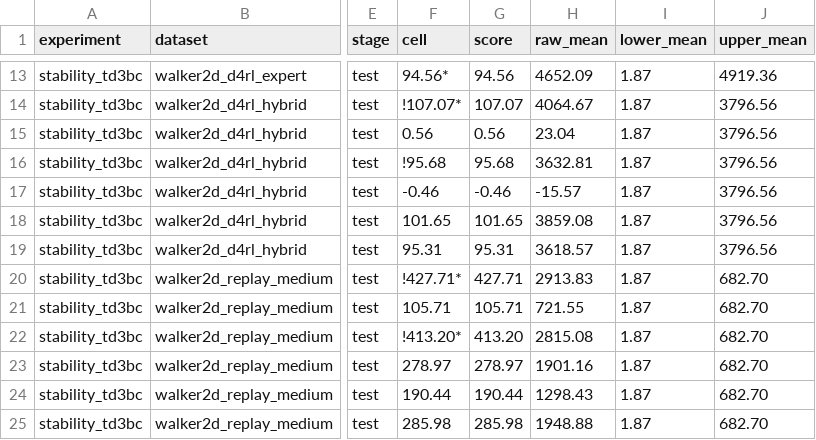
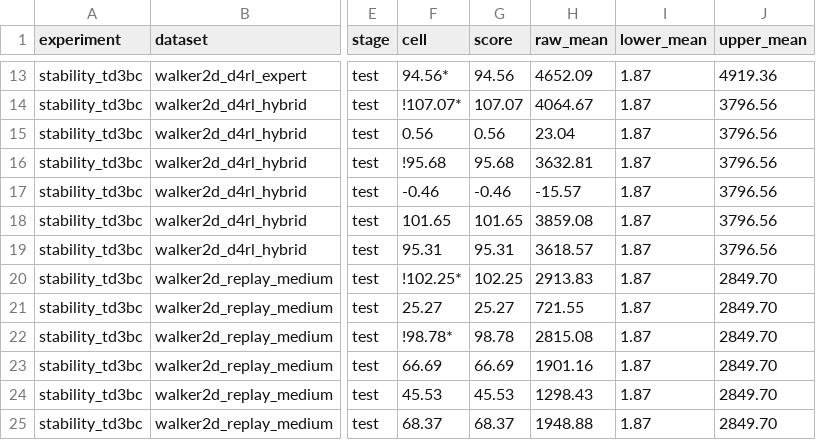
Before and after one commit to s10459020/Ice_OfflineRL_Workbench, a CSV file: documents/result/agent_dataset_versions.csv, drawn as a sheet; only a part is shown, gaps mark what is left out; the diff covers the shown part only; the diff names each change by its address in the sheet, - before the commit and + after, or states it on an @@ line.

```diff
--- a/documents/result/agent_dataset_versions.csv
+++ b/documents/result/agent_dataset_versions.csv
-F20 (cell): !427.71*
+F20 (cell): !102.25*
-G20 (score): 427.71
+G20 (score): 102.25
-J20:J25 (upper_mean): 682.70
+J20:J25 (upper_mean): 2849.70
-F21 (cell): 105.71
+F21 (cell): 25.27
-G21 (score): 105.71
+G21 (score): 25.27
-F22 (cell): !413.20*
+F22 (cell): !98.78*
-G22 (score): 413.20
+G22 (score): 98.78
-F23 (cell): 278.97
+F23 (cell): 66.69
-G23 (score): 278.97
+G23 (score): 66.69
-F24 (cell): 190.44
+F24 (cell): 45.53
-G24 (score): 190.44
+G24 (score): 45.53
-F25 (cell): 285.98
+F25 (cell): 68.37
-G25 (score): 285.98
+G25 (score): 68.37
```
Also changed, not shown: 132 edited cells elsewhere in this file, documents/result/base.csv, documents/result/stability_aspl.csv, 7 other files.
